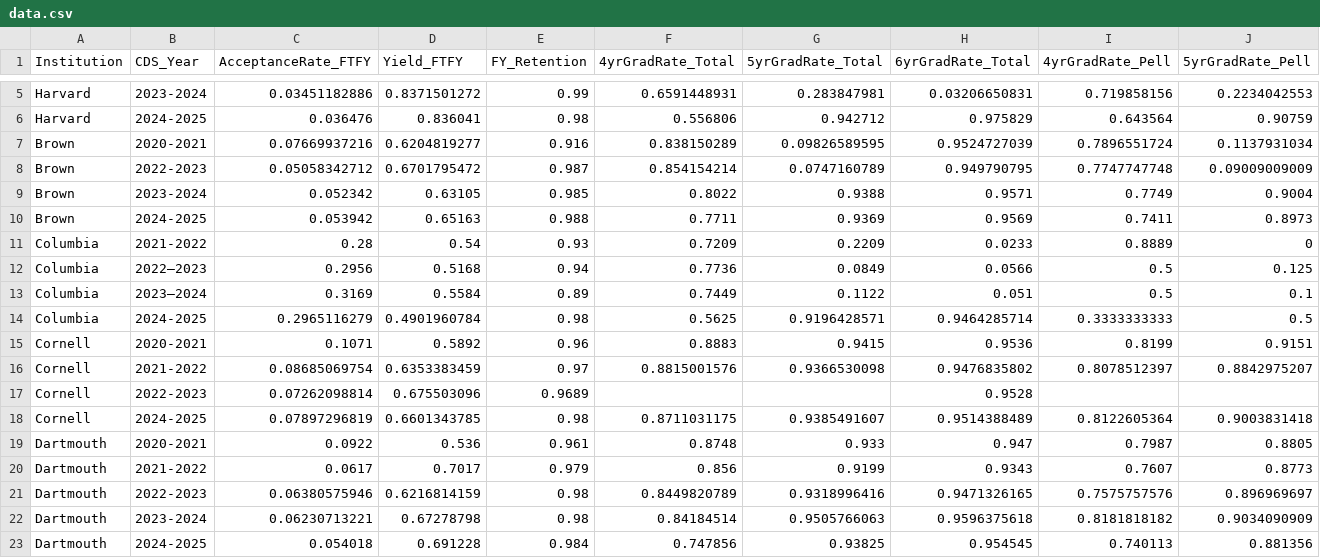
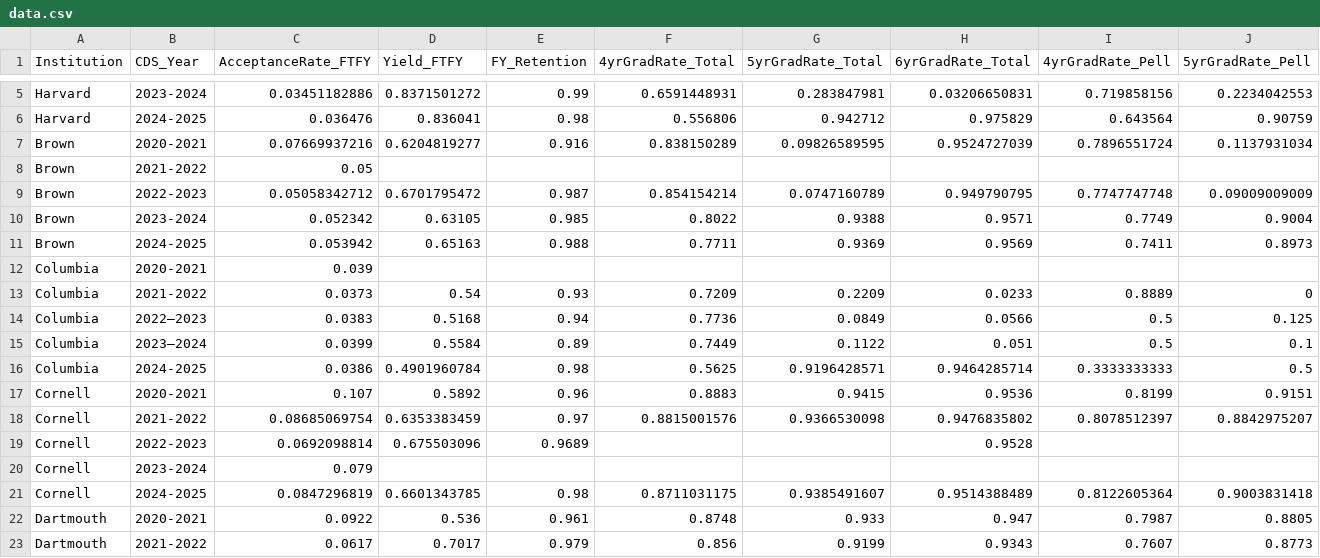
Before and after one commit to Faith-Rounds/Visually-Interactive-CDS, a CSV file: data/data.csv, drawn as a sheet; only a part is shown, gaps mark what is left out; the shorter side is filled out with more unchanged rows; addresses are those after the commit; rows hold the shown columns only; the diff names each change by its address in the sheet, - before the commit and + after, or states it on an @@ line.

Commit message:
Add missing CSV data and implement color-coded admission rates chart with legend
- Added 3 missing acceptance rate entries: Brown 2021-2022 (5%), Columbia 2020-2021 (3.9%), Cornell 2023-2024 (7.9%)
- Fixed Columbia acceptance rates (converted from percentages to decimals)
- Replaced purple/gray color scheme with school-specific colors (Harvard crimson, Yale blue, etc.)
- Added interactive legend below admission rates chart
- Enhanced toggle buttons with colored left borders matching line colors
- All changes isolated to admission rates visualization, no impact on other charts

```diff
--- a/data/data.csv
+++ b/data/data.csv
+row 8: Brown | 2021-2022 | 0.05
+row 12: Columbia | 2020-2021 | 0.039
-C13 (AcceptanceRate_FTFY): 0.28
+C13 (AcceptanceRate_FTFY): 0.0373
-C14 (AcceptanceRate_FTFY): 0.2956
+C14 (AcceptanceRate_FTFY): 0.0383
-C15 (AcceptanceRate_FTFY): 0.3169
+C15 (AcceptanceRate_FTFY): 0.0399
-C16 (AcceptanceRate_FTFY): 0.2965116279
+C16 (AcceptanceRate_FTFY): 0.0386
-C17 (AcceptanceRate_FTFY): 0.1071
+C17 (AcceptanceRate_FTFY): 0.107
-C19 (AcceptanceRate_FTFY): 0.07262098814
+C19 (AcceptanceRate_FTFY): 0.0692098814
+row 20: Cornell | 2023-2024 | 0.079
-C21 (AcceptanceRate_FTFY): 0.07897296819
+C21 (AcceptanceRate_FTFY): 0.0847296819
```
Also changed, not shown: 3 other files.
